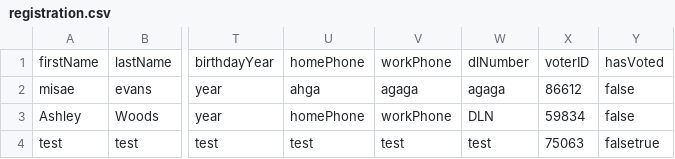
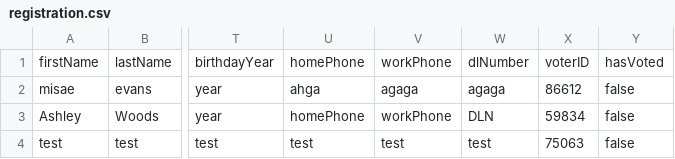
Before and after one commit to AshleyWoods/CSCI-360-Project, a CSV file: registration.csv, drawn as a sheet; only a part is shown, gaps mark what is left out; the diff names each change by its address in the sheet, - before the commit and + after, or states it on an @@ line.

```diff
--- a/registration.csv
+++ b/registration.csv
-Y4: falsetrue
+Y4: false
```
Also changed, not shown: 2 other files.
